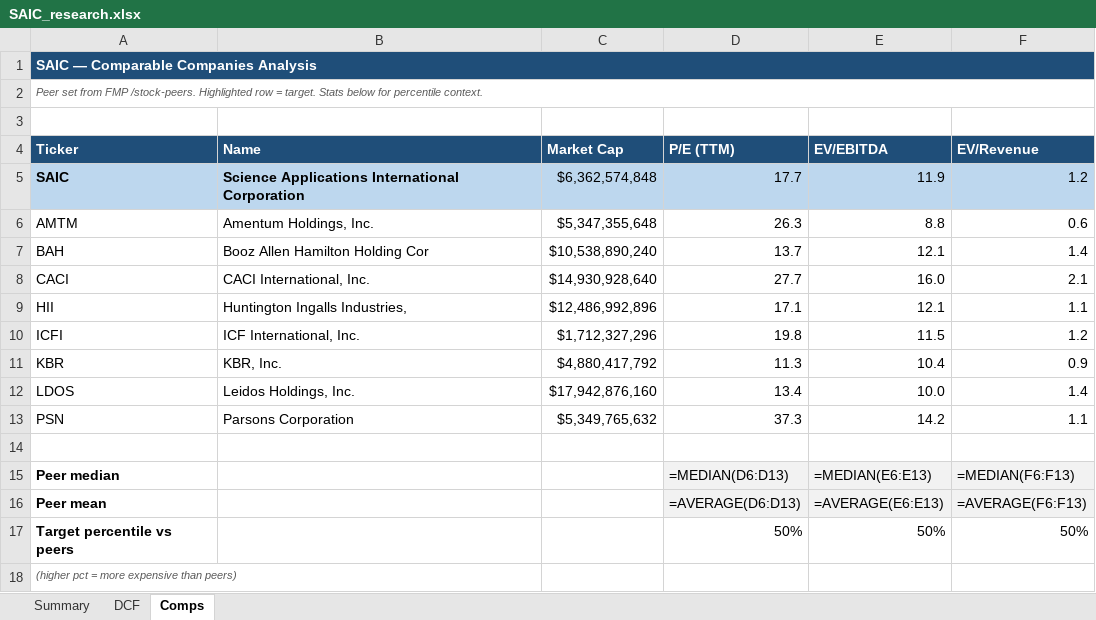
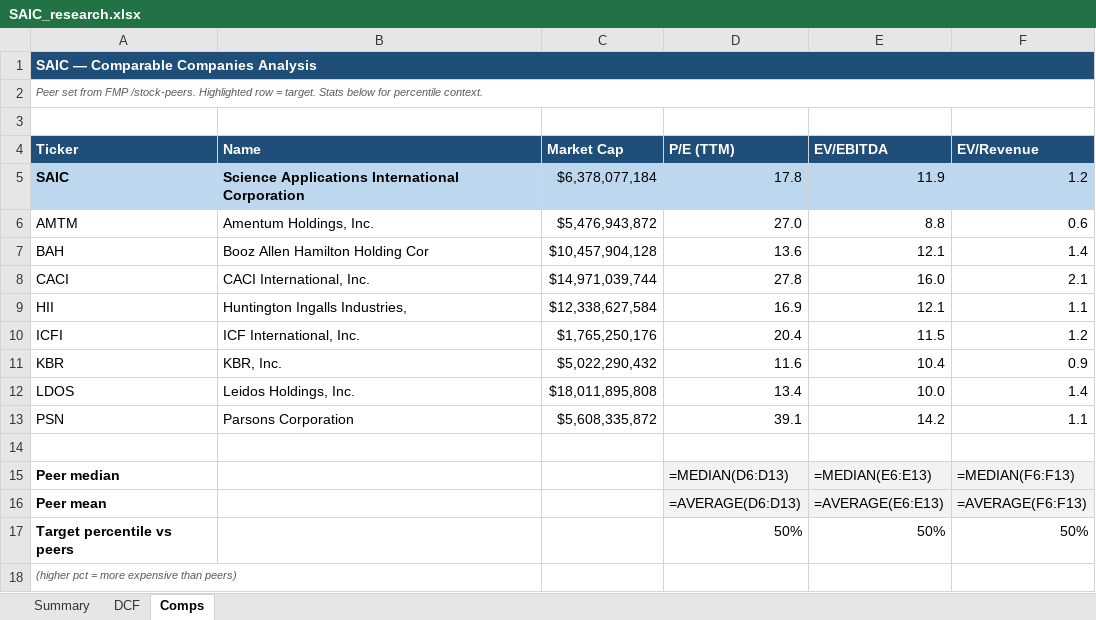
Before and after one commit to fawzisaldana-glitch/stock-alert-app, an Excel workbook: app/reports/SAIC_research.xlsx, sheet Comps, drawn as a sheet; values as stored, in another font and other column widths than the file's, no borders; formulas without a stored value are shown as written; the diff names each change by its address in the sheet, - before the commit and + after, or states it on an @@ line.

```diff
--- a/app/reports/SAIC_research.xlsx (sheet Comps)
+++ b/app/reports/SAIC_research.xlsx (sheet Comps)
-C5 (Market Cap): $6,362,574,848
+C5 (Market Cap): $6,378,077,184
-D5 (P/E (TTM)): 17.7
+D5 (P/E (TTM)): 17.8
-C6 (Market Cap): $5,347,355,648
+C6 (Market Cap): $5,476,943,872
-D6 (P/E (TTM)): 26.3
+D6 (P/E (TTM)): 27.0
-C7 (Market Cap): $10,538,890,240
+C7 (Market Cap): $10,457,904,128
-D7 (P/E (TTM)): 13.7
+D7 (P/E (TTM)): 13.6
-C8 (Market Cap): $14,930,928,640
+C8 (Market Cap): $14,971,039,744
-D8 (P/E (TTM)): 27.7
+D8 (P/E (TTM)): 27.8
-C9 (Market Cap): $12,486,992,896
+C9 (Market Cap): $12,338,627,584
-D9 (P/E (TTM)): 17.1
+D9 (P/E (TTM)): 16.9
-C10 (Market Cap): $1,712,327,296
+C10 (Market Cap): $1,765,250,176
-D10 (P/E (TTM)): 19.8
+D10 (P/E (TTM)): 20.4
-C11 (Market Cap): $4,880,417,792
+C11 (Market Cap): $5,022,290,432
-D11 (P/E (TTM)): 11.3
+D11 (P/E (TTM)): 11.6
-C12 (Market Cap): $17,942,876,160
+C12 (Market Cap): $18,011,895,808
-C13 (Market Cap): $5,349,765,632
+C13 (Market Cap): $5,608,335,872
-D13 (P/E (TTM)): 37.3
+D13 (P/E (TTM)): 39.1
```
Also changed, not shown: sheet Summary, sheet DCF, app/reports/BBT_research.xlsx, app/reports/NONE_research.xlsx, 11 other files.
